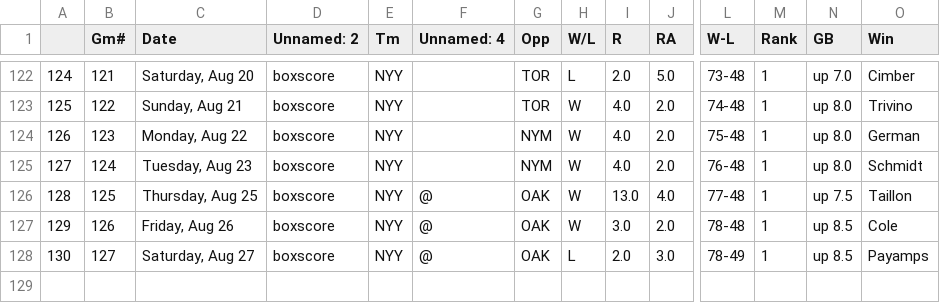
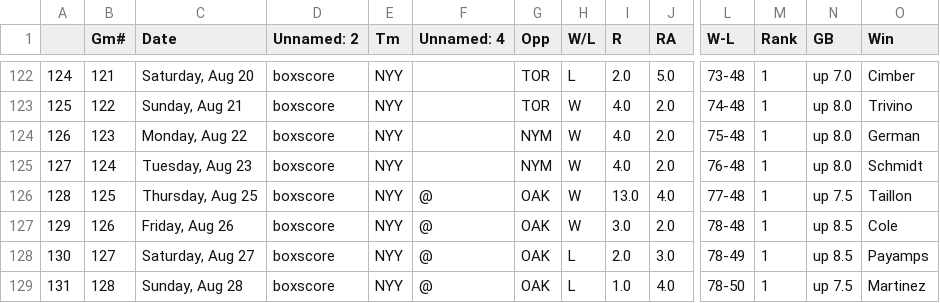
Before and after one commit to bryan-baker/winning-pace-yankees, a CSV file: data/yankees_2022.csv, drawn as a sheet; only a part is shown, gaps mark what is left out; rows hold the shown columns only; the diff names each change by its address in the sheet, - before the commit and + after, or states it on an @@ line.

```diff
--- a/data/yankees_2022.csv
+++ b/data/yankees_2022.csv
+row 129: 131 | 128 | Sunday, Aug 28 | boxscore | NYY | @ | OAK | L | 1.0 | 4.0 | 78-50 | 1 | up 7.5 | Martinez
```
Also changed, not shown: data/judge.csv, 3 other files.
